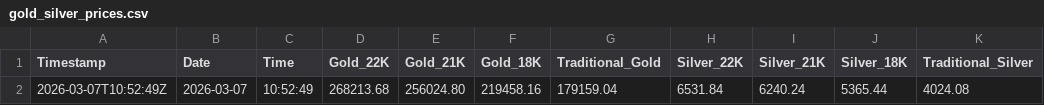
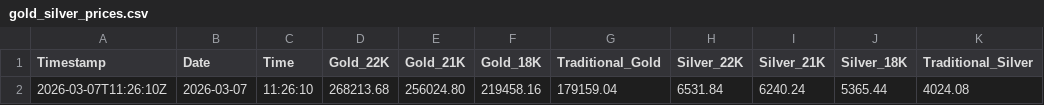
Before and after one commit to shoponali1/g-pai, a CSV file: Data/gold_silver_prices.csv, drawn as a sheet; only a part is shown; the diff names each change by its address in the sheet, - before the commit and + after, or states it on an @@ line.

```diff
--- a/Data/gold_silver_prices.csv
+++ b/Data/gold_silver_prices.csv
-A2 (Timestamp): 2026-03-07T10:52:49Z
+A2 (Timestamp): 2026-03-07T11:26:10Z
-C2 (Time): 10:52:49
+C2 (Time): 11:26:10
```
Also changed, not shown: 1 other file.
